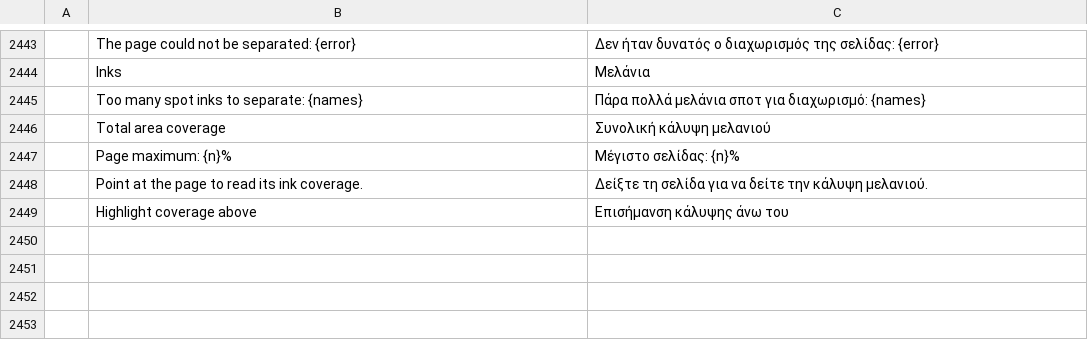
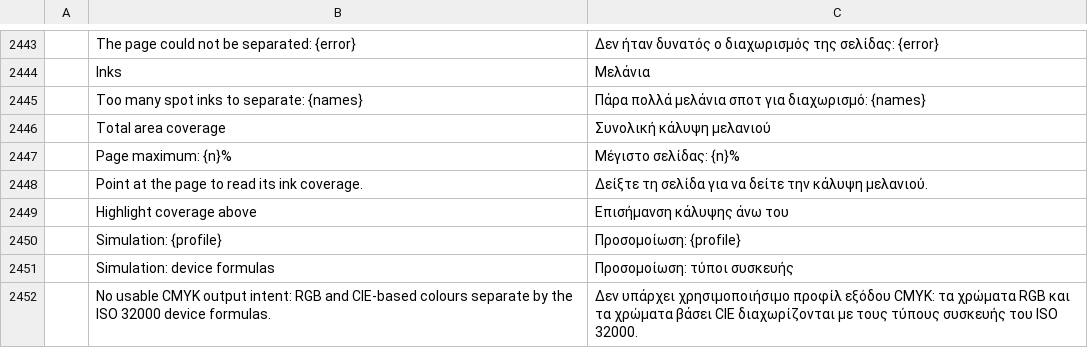
Before and after one commit to OddTony/clone.pdfcraft, a TSV file: crates/ui-egui/src/i18n/el.tsv, drawn as a sheet; only a part is shown, gaps mark what is left out; the diff names each change by its address in the sheet, - before the commit and + after, or states it on an @@ line.

Commit message:
M11: Output Preview: separate process colour through the output intent
Output Preview's process plates now simulate the document's printing
condition: the first output intent (ISO 32000-2 14.11.5) of the page
(PDF 2.0) or else the catalog, GTS_PDFX first, whose DestOutputProfile
is a CMYK profile with BToA tables. Process colour converts to that
profile's CMYK with moxcms, relative colorimetric (the initial
rendering intent of 8.6.5.8; a profile's perceptual tables when it has
no colorimetric ones):

- DeviceRGB as sRGB, as pages are drawn; CalRGB and CalGray through
  their sRGB colours;
- Lab (Bradford-adapted from its white point) and ICCBased colours,
  including ICCBased CMYK in another profile, through a D50 RGB hub
  with ProPhoto primaries. moxcms 0.8 converts CMYK to CMYK and gray
  to CMYK only through an intermediate; this one clips nothing
  printable and puts paper white on a grid point (an L*a*b* hub left
  about 0.5% of ink on white);
- DeviceCMYK, ICCBased CMYK in the intent's own profile (same bytes)
  and DeviceGray (black alone, 10.4.2.2) stay as they are.

Without a usable CMYK output intent the device formulas still apply.

- vendored hayro-interpret patch 35: Plate::simulation holds a
  color::CmykSimulation; ink_tint, plate images and shadings convert
  through it (images in bounded chunks, an Indexed palette once);
  shading and pattern cache keys include it; NoSimulation says why a
  profile can't be simulated; CmykSimulation::cmyk_to_srgb8 soft-proofs.
- pdfcraft-render: Separations::simulation (Simulation::OutputIntent
  with the profile, condition and intent, or DeviceFormulas with the
  reason); the composite and process swatches show the inks through
  the simulated profile. Profile reading is bounded and caught.
- automation: print_output_preview returns simulation.
- ui-egui: the panel shows "Simulation: <profile>" or "Simulation:
  device formulas"; three strings in 21 catalogues.
- tests: 9 separation tests, one tool and one UI test, on synthetic
  ICC profiles written byte by byte from ICC.1 by
  crates/render/tests/support/synthetic_icc.rs (no profile file is
  committed). Each was seen to fail with its part reverted.
- docs: crates/render/README.md, vendor/README.md, the
  print.output-preview and print.separations notes, gap 18
  (20-40 -> 18-38 h), the M11 and L Print rows, the ROADMAP log.

Still missing: choosing a simulation profile, other rendering intents,
black point compensation, Default colour spaces.

```diff
--- a/crates/ui-egui/src/i18n/el.tsv
+++ b/crates/ui-egui/src/i18n/el.tsv
+row 2450:  | Simulation: {profile} | Προσομοίωση: {profile}
+row 2451:  | Simulation: device formulas | Προσομοίωση: τύποι συσκευής
+row 2452:  | No usable CMYK output intent: RGB and CIE-based colours separate by the ISO 32000 device formulas. | Δεν υπάρχει χρησιμοποιήσιμο προφίλ εξόδου CMYK: τα χρώματα RGB και τα χρώματα βάσει CIE διαχωρίζονται με τους τύπους συσκευής του ISO 32000.
```
Also changed, not shown: crates/ui-egui/src/i18n/ar.tsv, crates/ui-egui/src/i18n/bg.tsv, 40 other files.
